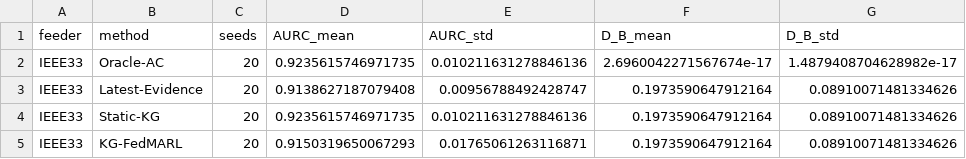
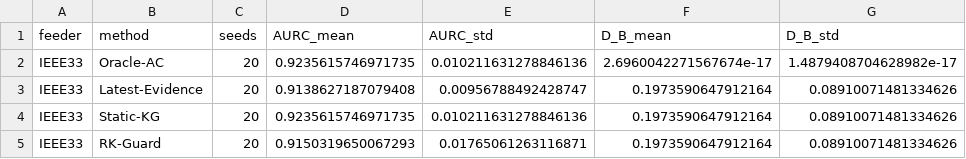
Before and after one commit to startkz/KG-FedMARL, a CSV file: manuscript/figures/final_feeder_results/feeder_end_to_end_baseline.csv, drawn as a sheet; only a part is shown; the diff names each change by its address in the sheet, - before the commit and + after, or states it on an @@ line.

```diff
--- a/manuscript/figures/final_feeder_results/feeder_end_to_end_baseline.csv
+++ b/manuscript/figures/final_feeder_results/feeder_end_to_end_baseline.csv
-B5 (method): KG-FedMARL
+B5 (method): RK-Guard
```
Also changed, not shown: 12 other files.
